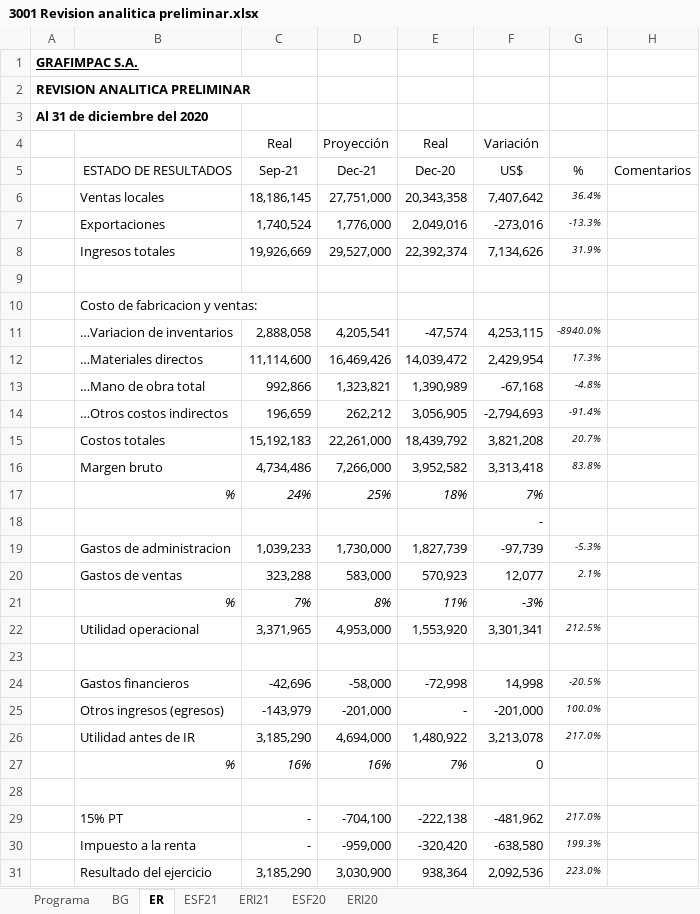
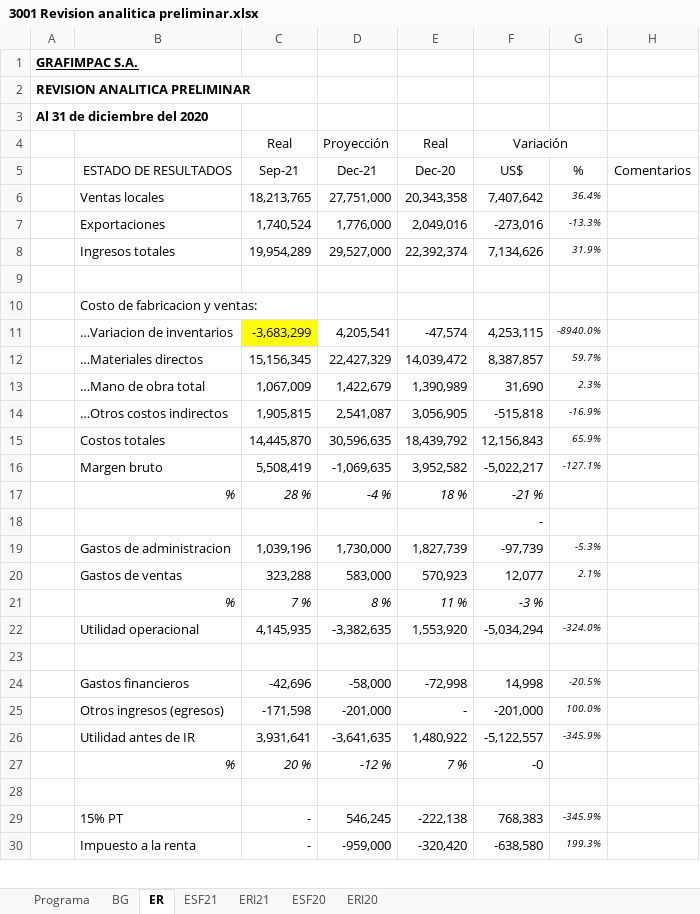
Before and after one commit to cesarleon911/Grafimpac, an Excel workbook: Fase I - Planeacion y Riesgos/3000 Conocimiento del negocio/3001 Revision analitica preliminar.xlsx, sheet ER, drawn as a sheet; only a part is shown; values as stored, in another font and other column widths than the file's, no borders; removed rows and columns are numbered as before the commit, all else as after; the diff covers the shown part only; the diff names each change by its address in the sheet, - before the commit and + after, or states it on an @@ line.

```diff
--- a/Fase I - Planeacion y Riesgos/3000 Conocimiento del negocio/3001 Revision analitica preliminar.xlsx (sheet ER)
+++ b/Fase I - Planeacion y Riesgos/3000 Conocimiento del negocio/3001 Revision analitica preliminar.xlsx (sheet ER)
+F4:G4 merged
-C6: 18,186,145
+C6: 18,213,765
-C8: 19,926,669
+C8: 19,954,289
-C11: 2,888,058
+C11: -3,683,299
-C11 fill: none
+C11 fill: #FFFF00
-row 12:  | …Materiales directos | 11,114,600 | 16,469,426 | 14,039,472 | 2,429,954 | 17.3%
-row 13:  | …Mano de obra total | 992,866 | 1,323,821 | 1,390,989 | -67,168 | -4.8%
-row 14:  | …Otros costos indirectos | 196,659 | 262,212 | 3,056,905 | -2,794,693 | -91.4%
-row 15:  | Costos totales | 15,192,183 | 22,261,000 | 18,439,792 | 3,821,208 | 20.7%
-row 16:  | Margen bruto | 4,734,486 | 7,266,000 | 3,952,582 | 3,313,418 | 83.8%
-row 17:  | % | 24% | 25% | 18% | 7%
+row 12:  | …Materiales directos | 15,156,345 | 22,427,329 | 14,039,472 | 8,387,857 | 59.7%
+row 13:  | …Mano de obra total | 1,067,009 | 1,422,679 | 1,390,989 | 31,690 | 2.3%
+row 14:  | …Otros costos indirectos | 1,905,815 | 2,541,087 | 3,056,905 | -515,818 | -16.9%
+row 15:  | Costos totales | 14,445,870 | 30,596,635 | 18,439,792 | 12,156,843 | 65.9%
+row 16:  | Margen bruto | 5,508,419 | -1,069,635 | 3,952,582 | -5,022,217 | -127.1%
+row 17:  | % | 28 % | -4 % | 18 % | -21 %
-C19: 1,039,233
+C19: 1,039,196
-row 21:  | % | 7% | 8% | 11% | -3%
-row 22:  | Utilidad operacional | 3,371,965 | 4,953,000 | 1,553,920 | 3,301,341 | 212.5%
+row 21:  | % | 7 % | 8 % | 11 % | -3 %
+row 22:  | Utilidad operacional | 4,145,935 | -3,382,635 | 1,553,920 | -5,034,294 | -324.0%
-C25: -143,979
+C25: -171,598
-row 26:  | Utilidad antes de IR | 3,185,290 | 4,694,000 | 1,480,922 | 3,213,078 | 217.0%
-row 27:  | % | 16% | 16% | 7% | 0
+row 26:  | Utilidad antes de IR | 3,931,641 | -3,641,635 | 1,480,922 | -5,122,557 | -345.9%
+row 27:  | % | 20 % | -12 % | 7 % | -0
-D29: -704,100
+D29: 546,245
-F29: -481,962
+F29: 768,383
-G29: 217.0%
+G29: -345.9%
-row 31:  | Resultado del ejercicio | 3,185,290 | 3,030,900 | 938,364 | 2,092,536 | 223.0%
```
Also changed, not shown: 2 added rows and 2 removed rows elsewhere in this sheet, sheet BG, sheet ERI21, formulas that keep their value, Fase I - Planeacion y Riesgos/4900 Representaciones de la gerencia/Estados financieros y mayor/EFs interinos/Balance de comprobacion auxiliares 0921.xlsx, 19 other files.
